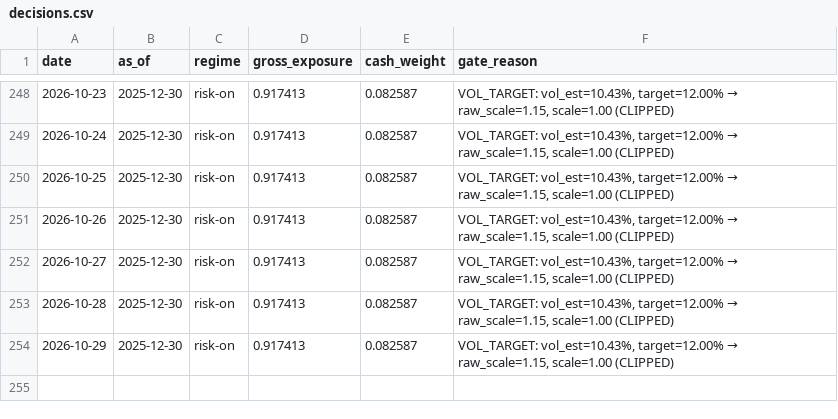
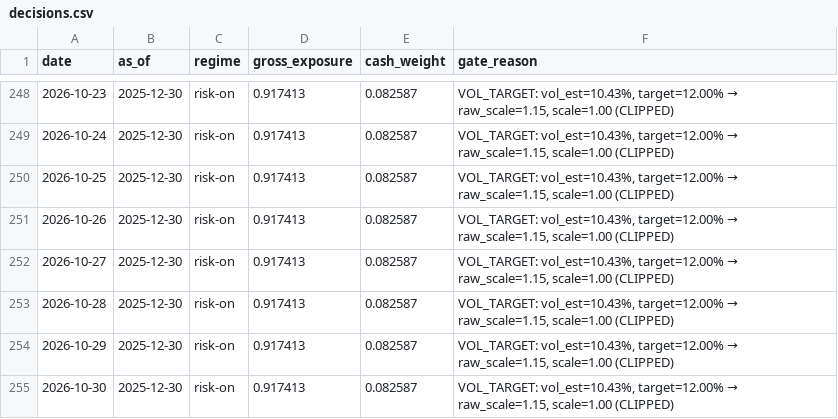
Before and after one commit to jiatongqu625-cloud/tradeagentlab, a CSV file: docs/daily/decisions.csv, drawn as a sheet; only a part is shown, gaps mark what is left out; the diff names each change by its address in the sheet, - before the commit and + after, or states it on an @@ line.

```diff
--- a/docs/daily/decisions.csv
+++ b/docs/daily/decisions.csv
+row 255: 2026-10-30 | 2025-12-30 | risk-on | 0.917413 | 0.082587 | VOL_TARGET: vol_est=10.43%, target=12.00% → raw_scale=1.15, scale=1.00 (CLIPPED)
```
Also changed, not shown: 5 other files.
